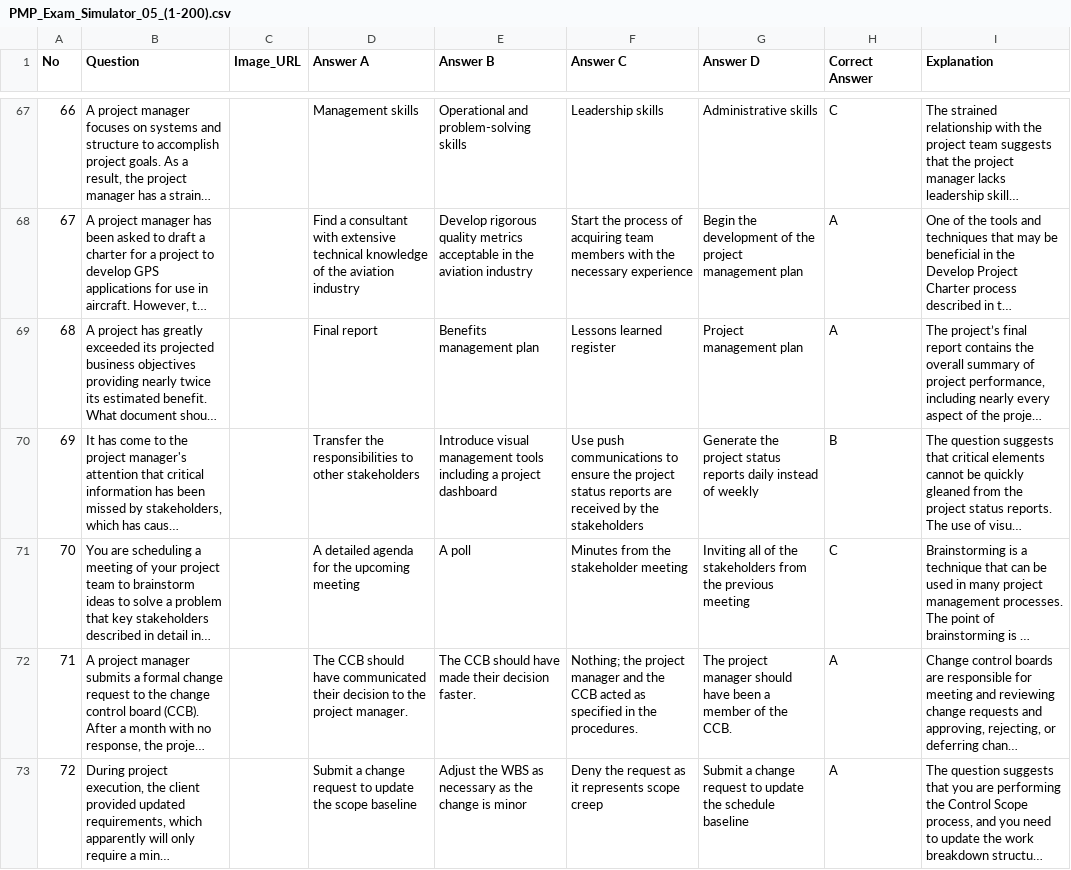
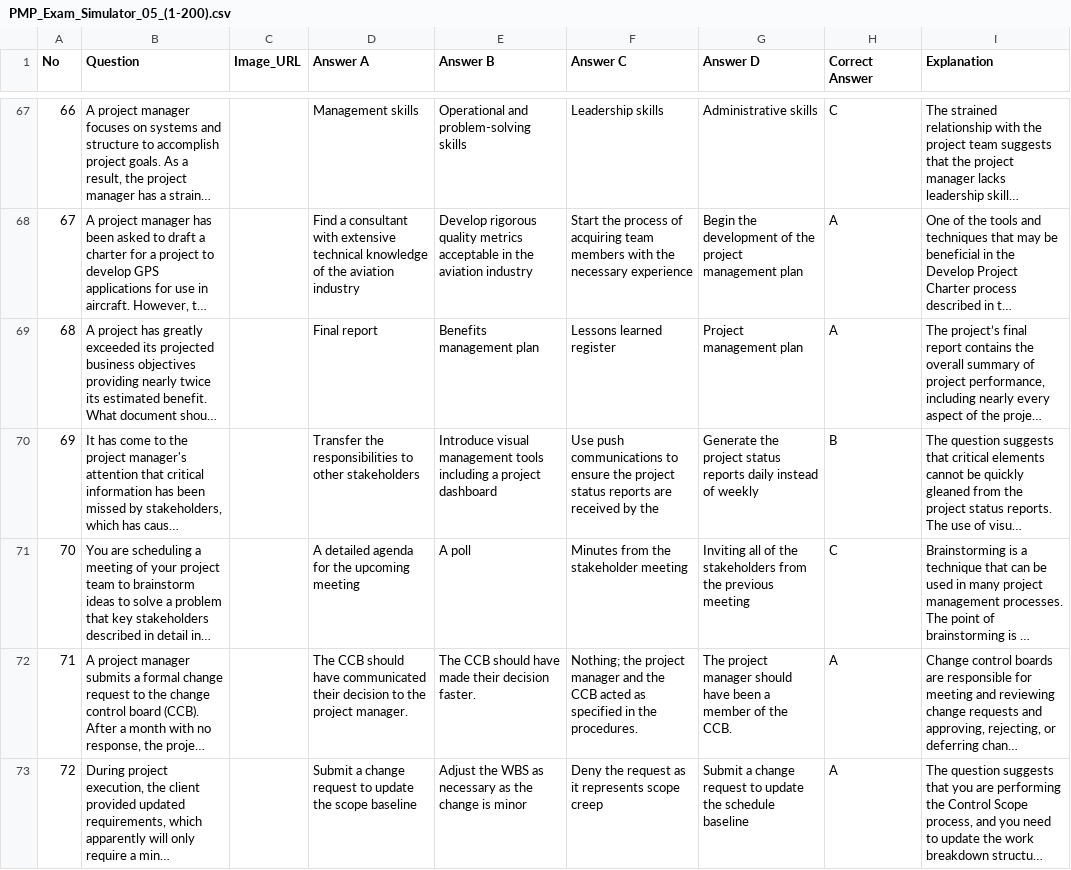
Before and after one commit to tiensu/pmp_study_app, a CSV file: pdf_to_csv/csv/PMP_Exam_Simulator_05_(1-200).csv, drawn as a sheet; only a part is shown, gaps mark what is left out; long unchanged cells end in …; ↵ is a line break in a cell; the diff covers the shown part only; the diff names each change by its address in the sheet, - before the commit and + after, or states it on an @@ line.

```diff
--- a/pdf_to_csv/csv/PMP_Exam_Simulator_05_(1-200).csv
+++ b/pdf_to_csv/csv/PMP_Exam_Simulator_05_(1-200).csv
-F70 (Answer C): …by the ↵ stakeholders
+F70 (Answer C): …by the
```
Also changed, not shown: 16 edited cells elsewhere in this file, 1 other file.
